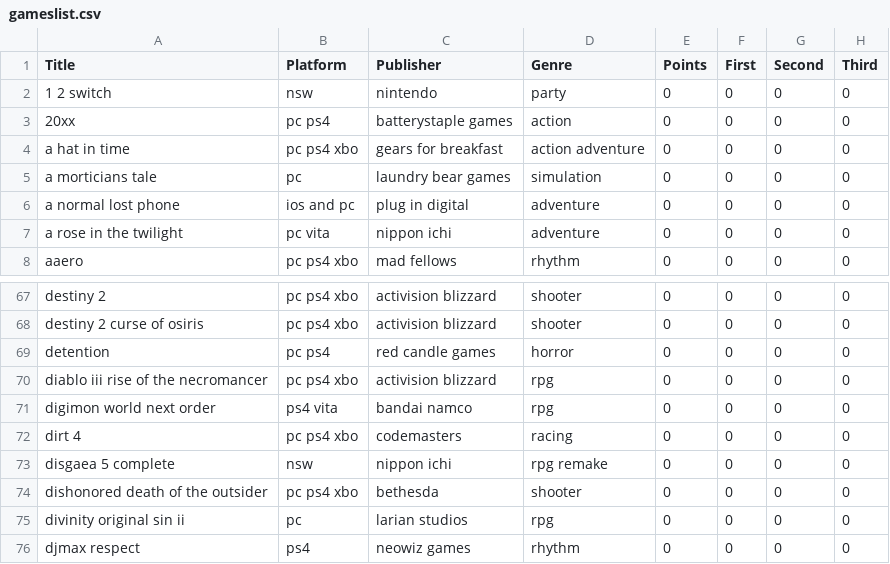
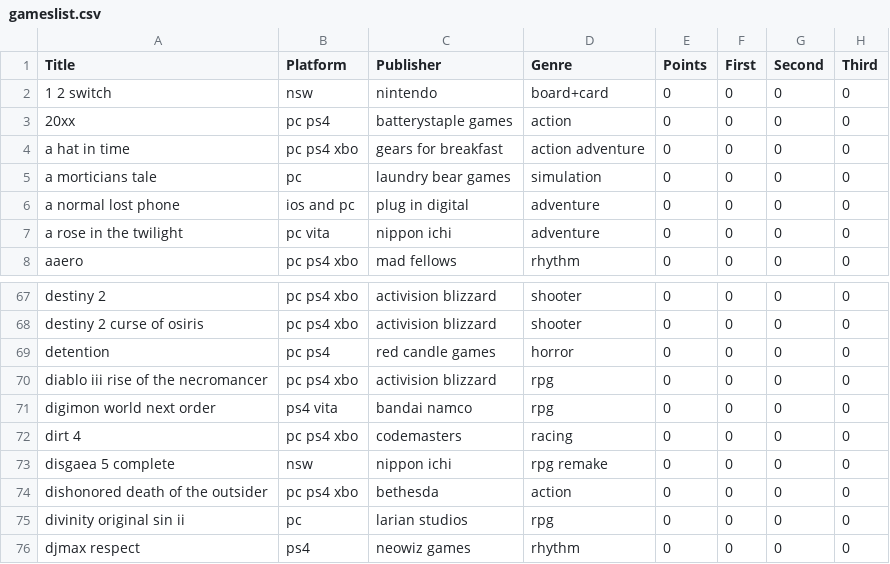
Before and after one commit to hecht-era/GOTY_ERA, a CSV file: gameslist.csv, drawn as a sheet; only a part is shown, gaps mark what is left out; the diff names each change by its address in the sheet, - before the commit and + after, or states it on an @@ line.

```diff
--- a/gameslist.csv
+++ b/gameslist.csv
-D2 (Genre): party
+D2 (Genre): board+card
-D74 (Genre): shooter
+D74 (Genre): action
```
Also changed, not shown: results.csv, 2 other files.
